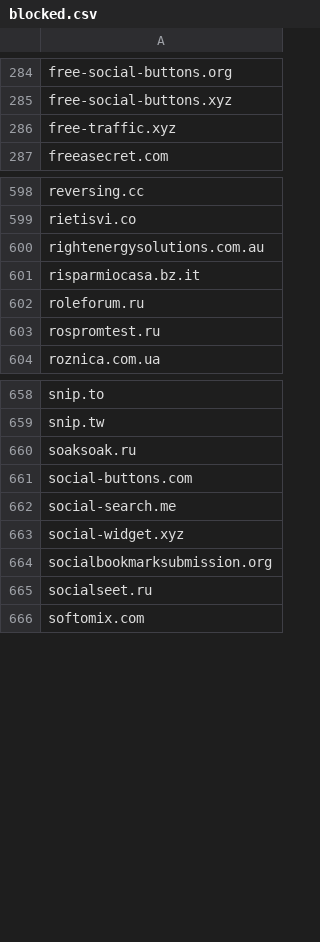
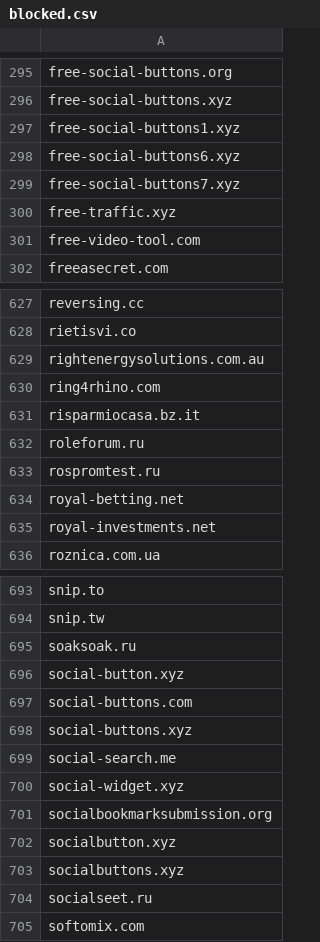
Before and after one commit to hongaar/semalt-blocker, a CSV file: domains/blocked.csv, drawn as a sheet; only a part is shown, gaps mark what is left out; the diff covers the shown part only; the diff names each change by its address in the sheet, - before the commit and + after, or states it on an @@ line.

Commit message:
domains update

```diff
--- a/domains/blocked.csv
+++ b/domains/blocked.csv
+row 297: free-social-buttons1.xyz
+row 298: free-social-buttons6.xyz
+row 299: free-social-buttons7.xyz
+row 301: free-video-tool.com
+row 630: ring4rhino.com
+row 634: royal-betting.net
+row 635: royal-investments.net
+row 696: social-button.xyz
+row 698: social-buttons.xyz
+row 702: socialbutton.xyz
+row 703: socialbuttons.xyz
```
Also changed, not shown: 37 added rows elsewhere in this file, 6 other files.
